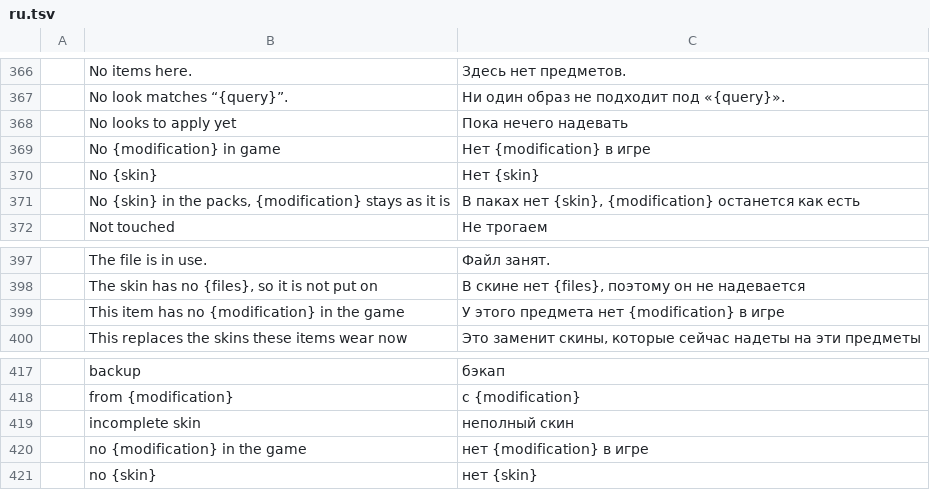
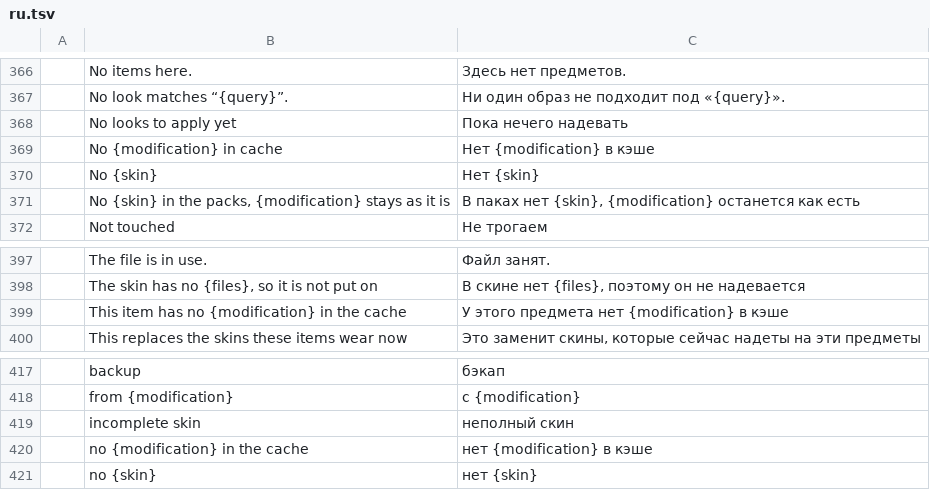
Before and after one commit to YuraZakaryan/tanki-skin-studio, a TSV file: crates/tanki-i18n/src/ru.tsv, drawn as a sheet; only a part is shown, gaps mark what is left out; the diff names each change by its address in the sheet, - before the commit and + after, or states it on an @@ line.

```diff
--- a/crates/tanki-i18n/src/ru.tsv
+++ b/crates/tanki-i18n/src/ru.tsv
-B369: No {modification} in game
+B369: No {modification} in cache
-C369: Нет {modification} в игре
+C369: Нет {modification} в кэше
-B399: This item has no {modification} in the game
+B399: This item has no {modification} in the cache
-C399: У этого предмета нет {modification} в игре
+C399: У этого предмета нет {modification} в кэше
-B420: no {modification} in the game
+B420: no {modification} in the cache
-C420: нет {modification} в игре
+C420: нет {modification} в кэше
```
Also changed, not shown: 5 other files.
